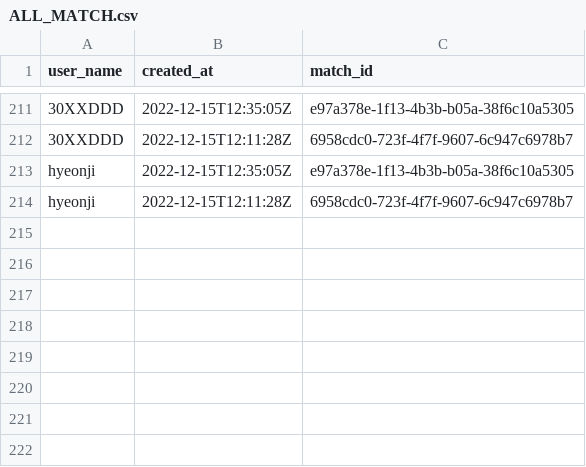
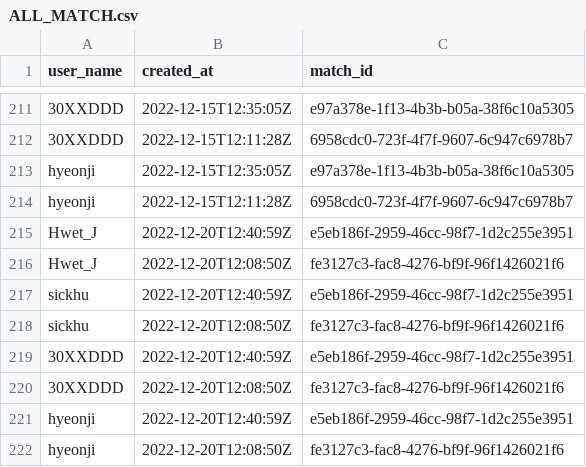
Before and after one commit to hwet-j/pubgProject, a CSV file: MatchList/datas/ALL_MATCH.csv, drawn as a sheet; only a part is shown, gaps mark what is left out.

```diff
--- a/MatchList/datas/ALL_MATCH.csv
+++ b/MatchList/datas/ALL_MATCH.csv
@@ -214 +214,9 @@ hyeonji,2022-12-15T12:35:05Z,e97a378e-1f13-4b3b-b05a-38f6c10a5305
 hyeonji,2022-12-15T12:11:28Z,6958cdc0-723f-4f7f-9607-6c947c6978b7
+Hwet_J,2022-12-20T12:40:59Z,e5eb186f-2959-46cc-98f7-1d2c255e3951
+Hwet_J,2022-12-20T12:08:50Z,fe3127c3-fac8-4276-bf9f-96f1426021f6
+sickhu,2022-12-20T12:40:59Z,e5eb186f-2959-46cc-98f7-1d2c255e3951
+sickhu,2022-12-20T12:08:50Z,fe3127c3-fac8-4276-bf9f-96f1426021f6
+30XXDDD,2022-12-20T12:40:59Z,e5eb186f-2959-46cc-98f7-1d2c255e3951
+30XXDDD,2022-12-20T12:08:50Z,fe3127c3-fac8-4276-bf9f-96f1426021f6
+hyeonji,2022-12-20T12:40:59Z,e5eb186f-2959-46cc-98f7-1d2c255e3951
+hyeonji,2022-12-20T12:08:50Z,fe3127c3-fac8-4276-bf9f-96f1426021f6
```
Also changed, not shown: MatchList/datas/30XXDDD.csv, MatchList/datas/Hwet_J.csv, 29 other files.
